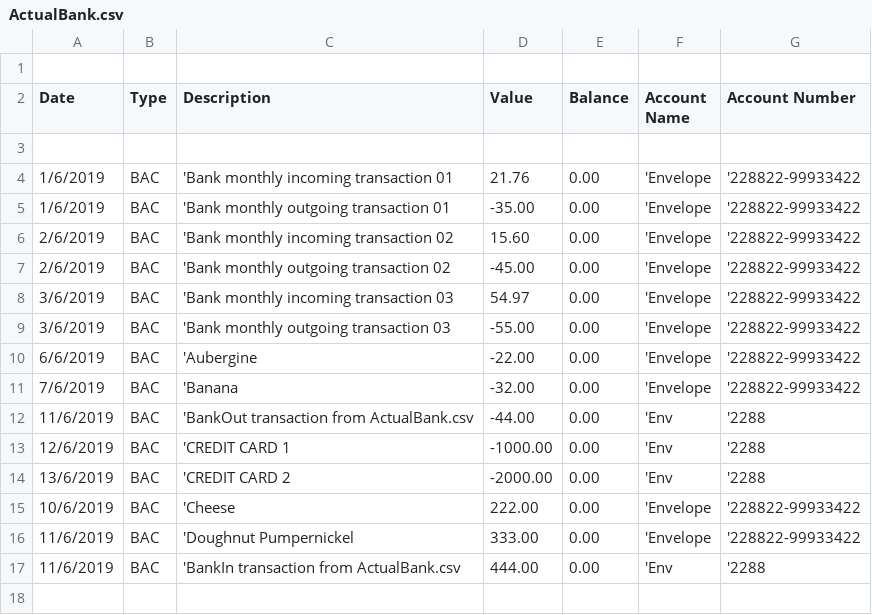
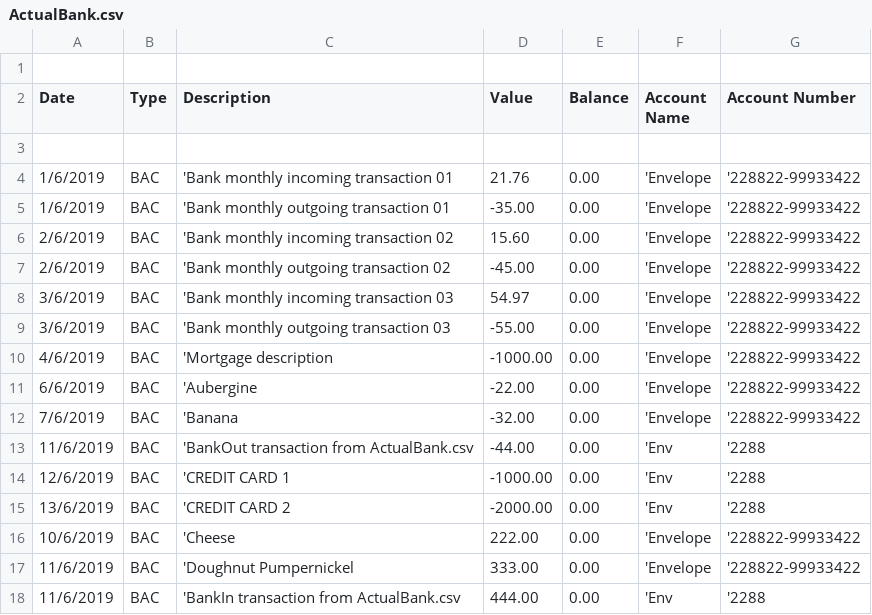
Before and after one commit to claresudbery/Reconciliate, a CSV file: reconciliation-samples/For debugging/ActualBank.csv, drawn as a sheet; the diff names each change by its address in the sheet, - before the commit and + after, or states it on an @@ line.

Commit message:
Get fake data working for Bank Out in .Net Core.

```diff
--- a/reconciliation-samples/For debugging/ActualBank.csv
+++ b/reconciliation-samples/For debugging/ActualBank.csv
+row 10: 4/6/2019 | BAC | 'Mortgage description | -1000.00 | 0.00 | 'Envelope | '228822-99933422
```
Also changed, not shown: 1 other file.
